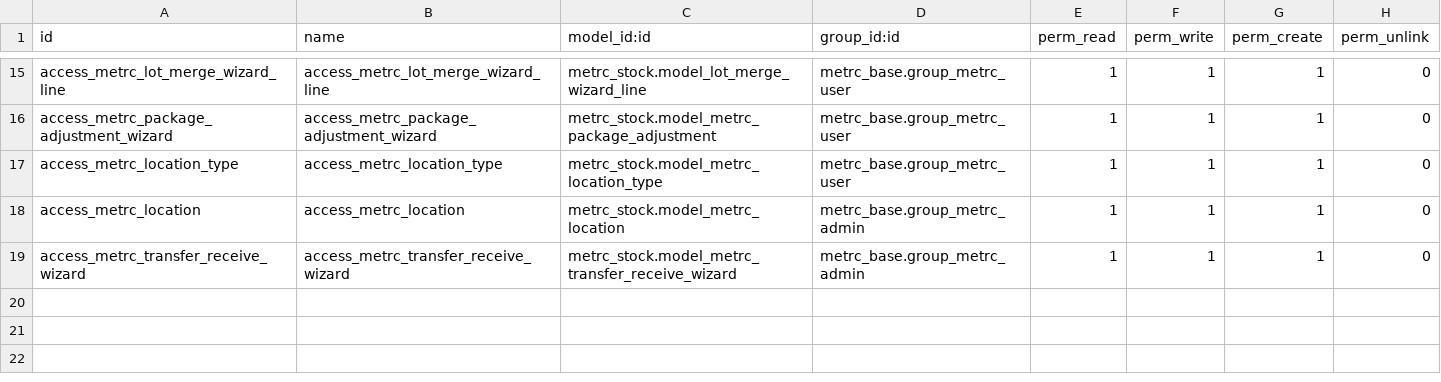
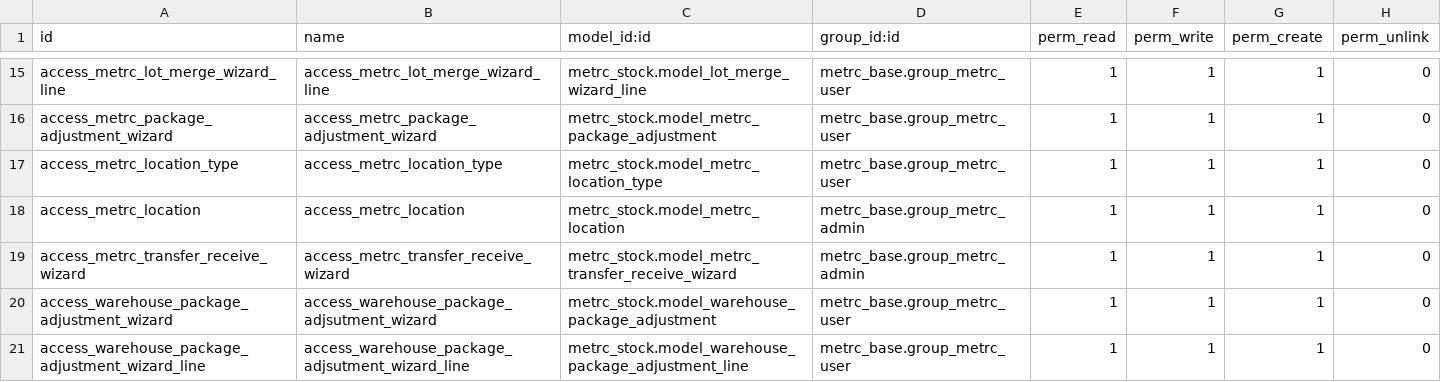
Before and after one commit to TFqoc/lumeprep2, a CSV file: metrc_stock/security/ir.model.access.csv, drawn as a sheet; only a part is shown, gaps mark what is left out; the diff names each change by its address in the sheet, - before the commit and + after, or states it on an @@ line.

Commit message:
[ADD] ACL for warehouse package adjustment.

```diff
--- a/metrc_stock/security/ir.model.access.csv
+++ b/metrc_stock/security/ir.model.access.csv
+row 20: access_warehouse_package_adjustment_wizard | access_warehouse_package_adjsutment_wizard | metrc_stock.model_warehouse_package_adjustment | metrc_base.group_metrc_user | 1 | 1 | 1 | 0
+row 21: access_warehouse_package_adjustment_wizard_line | access_warehouse_package_adjsutment_wizard_line | metrc_stock.model_warehouse_package_adjustment_line | metrc_base.group_metrc_user | 1 | 1 | 1 | 0
```
